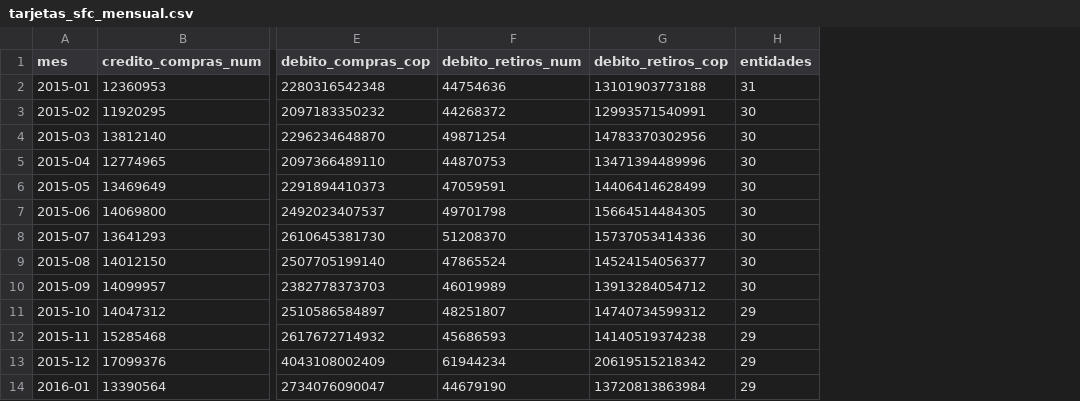
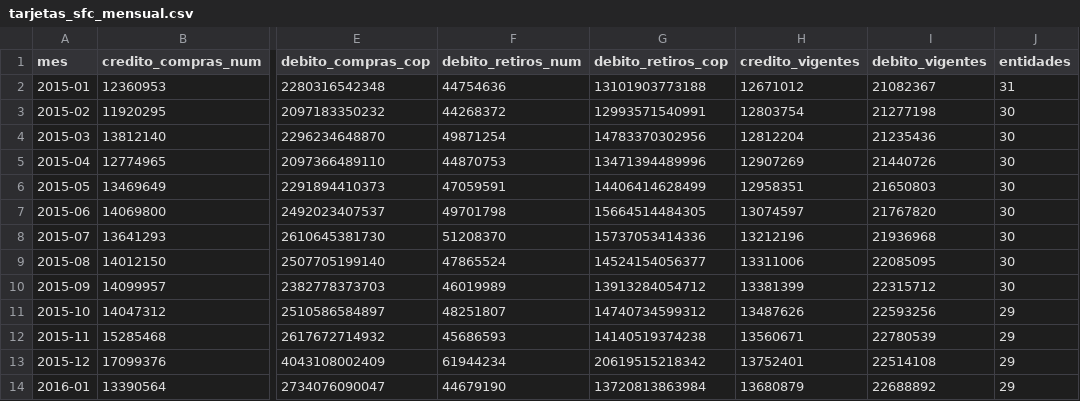
Before and after one commit to danielcastaed/breb-intelligence, a CSV file: data/tarjetas_sfc_mensual.csv, drawn as a sheet; only a part is shown, gaps mark what is left out; the diff names each change by its address in the sheet, - before the commit and + after, or states it on an @@ line.

```diff
--- a/data/tarjetas_sfc_mensual.csv
+++ b/data/tarjetas_sfc_mensual.csv
+column H (credito_vigentes), rows 2-14: 12671012 | 12803754 | 12812204 | 12907269 | 12958351 | 13074597 | 13212196 | 13311006 | 13381399 | 13487626 | 13560671 | 13752401 | 13680879
+column I (debito_vigentes), rows 2-14: 21082367 | 21277198 | 21235436 | 21440726 | 21650803 | 21767820 | 21936968 | 22085095 | 22315712 | 22593256 | 22780539 | 22514108 | 22688892
```
Also changed, not shown: 3 other files.
